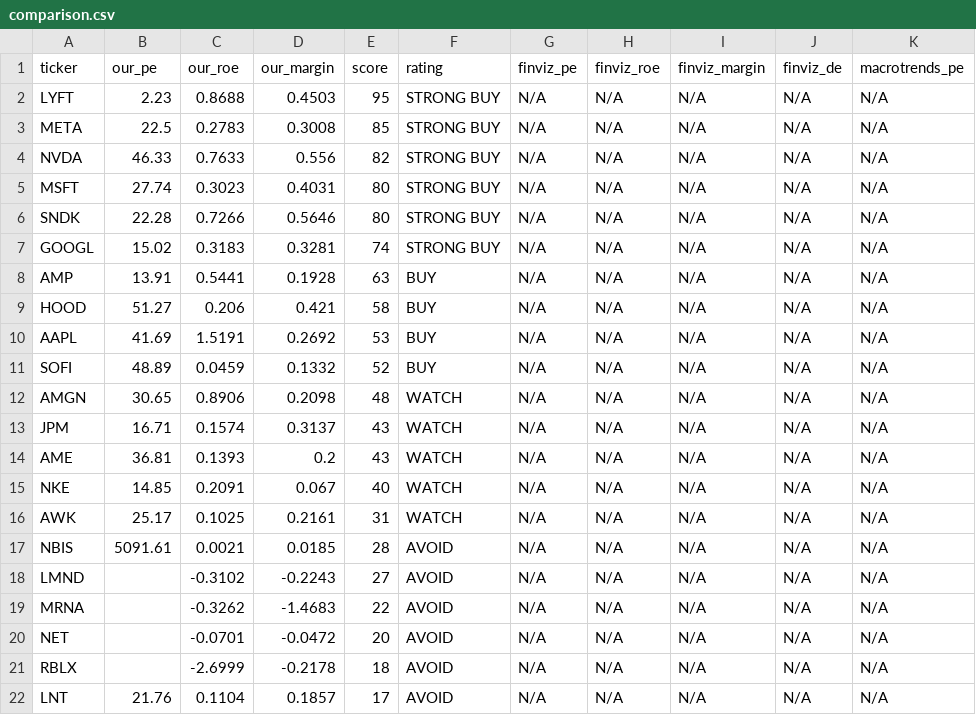
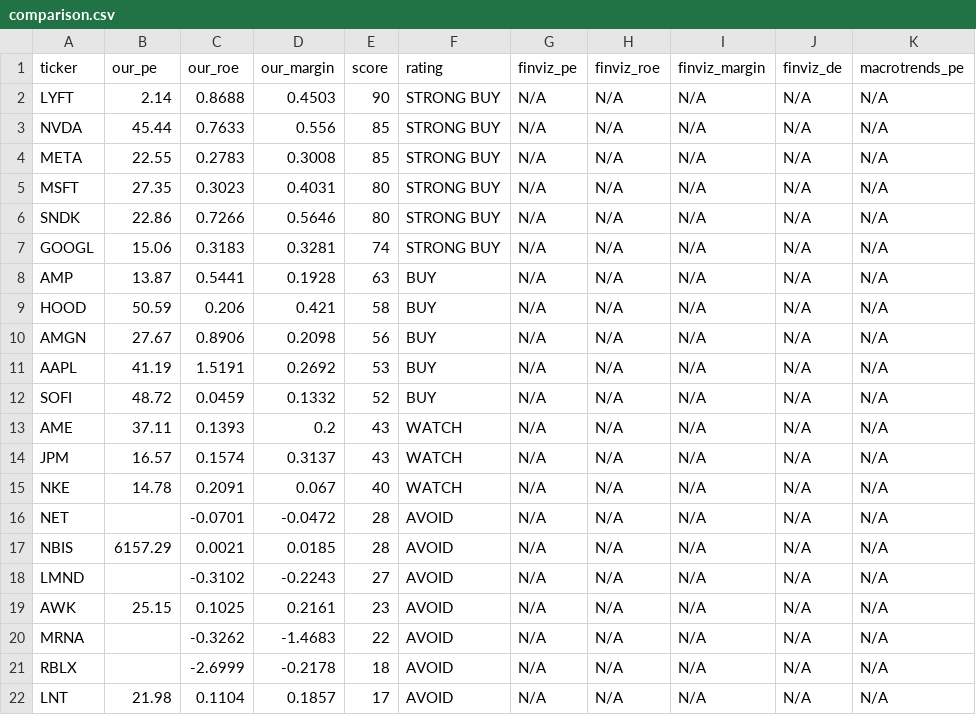
Before and after one commit to leafy-joyce-t/stock-tracker, a CSV file: data/comparison.csv, drawn as a sheet.

```diff
--- a/data/comparison.csv
+++ b/data/comparison.csv
@@ -1,22 +1,22 @@
 ticker,our_pe,our_roe,our_margin,score,rating,finviz_pe,finviz_roe,finviz_margin,finviz_de,macrotrends_pe
-LYFT,2.23,0.8688,0.4503,95,STRONG BUY,N/A,N/A,N/A,N/A,N/A
-META,22.5,0.2783,0.3008,85,STRONG BUY,N/A,N/A,N/A,N/A,N/A
-NVDA,46.33,0.7633,0.556,82,STRONG BUY,N/A,N/A,N/A,N/A,N/A
-MSFT,27.74,0.3023,0.4031,80,STRONG BUY,N/A,N/A,N/A,N/A,N/A
-SNDK,22.28,0.7266,0.5646,80,STRONG BUY,N/A,N/A,N/A,N/A,N/A
-GOOGL,15.02,0.3183,0.3281,74,STRONG BUY,N/A,N/A,N/A,N/A,N/A
-AMP,13.91,0.5441,0.1928,63,BUY,N/A,N/A,N/A,N/A,N/A
-HOOD,51.27,0.206,0.421,58,BUY,N/A,N/A,N/A,N/A,N/A
-AAPL,41.69,1.5191,0.2692,53,BUY,N/A,N/A,N/A,N/A,N/A
-SOFI,48.89,0.0459,0.1332,52,BUY,N/A,N/A,N/A,N/A,N/A
-AMGN,30.65,0.8906,0.2098,48,WATCH,N/A,N/A,N/A,N/A,N/A
-JPM,16.71,0.1574,0.3137,43,WATCH,N/A,N/A,N/A,N/A,N/A
-AME,36.81,0.1393,0.2,43,WATCH,N/A,N/A,N/A,N/A,N/A
-NKE,14.85,0.2091,0.067,40,WATCH,N/A,N/A,N/A,N/A,N/A
-AWK,25.17,0.1025,0.2161,31,WATCH,N/A,N/A,N/A,N/A,N/A
-NBIS,5091.61,0.0021,0.0185,28,AVOID,N/A,N/A,N/A,N/A,N/A
+LYFT,2.14,0.8688,0.4503,90,STRONG BUY,N/A,N/A,N/A,N/A,N/A
+NVDA,45.44,0.7633,0.556,85,STRONG BUY,N/A,N/A,N/A,N/A,N/A
+META,22.55,0.2783,0.3008,85,STRONG BUY,N/A,N/A,N/A,N/A,N/A
+MSFT,27.35,0.3023,0.4031,80,STRONG BUY,N/A,N/A,N/A,N/A,N/A
+SNDK,22.86,0.7266,0.5646,80,STRONG BUY,N/A,N/A,N/A,N/A,N/A
+GOOGL,15.06,0.3183,0.3281,74,STRONG BUY,N/A,N/A,N/A,N/A,N/A
+AMP,13.87,0.5441,0.1928,63,BUY,N/A,N/A,N/A,N/A,N/A
+HOOD,50.59,0.206,0.421,58,BUY,N/A,N/A,N/A,N/A,N/A
+AMGN,27.67,0.8906,0.2098,56,BUY,N/A,N/A,N/A,N/A,N/A
+AAPL,41.19,1.5191,0.2692,53,BUY,N/A,N/A,N/A,N/A,N/A
+SOFI,48.72,0.0459,0.1332,52,BUY,N/A,N/A,N/A,N/A,N/A
+AME,37.11,0.1393,0.2,43,WATCH,N/A,N/A,N/A,N/A,N/A
+JPM,16.57,0.1574,0.3137,43,WATCH,N/A,N/A,N/A,N/A,N/A
+NKE,14.78,0.2091,0.067,40,WATCH,N/A,N/A,N/A,N/A,N/A
+NET,,-0.0701,-0.0472,28,AVOID,N/A,N/A,N/A,N/A,N/A
+NBIS,6157.29,0.0021,0.0185,28,AVOID,N/A,N/A,N/A,N/A,N/A
 LMND,,-0.3102,-0.2243,27,AVOID,N/A,N/A,N/A,N/A,N/A
+AWK,25.15,0.1025,0.2161,23,AVOID,N/A,N/A,N/A,N/A,N/A
 MRNA,,-0.3262,-1.4683,22,AVOID,N/A,N/A,N/A,N/A,N/A
-NET,,-0.0701,-0.0472,20,AVOID,N/A,N/A,N/A,N/A,N/A
 RBLX,,-2.6999,-0.2178,18,AVOID,N/A,N/A,N/A,N/A,N/A
-LNT,21.76,0.1104,0.1857,17,AVOID,N/A,N/A,N/A,N/A,N/A
+LNT,21.98,0.1104,0.1857,17,AVOID,N/A,N/A,N/A,N/A,N/A
```
Also changed, not shown: data/calculated_ratios.csv, data/risk_signals.csv, 23 other files.
